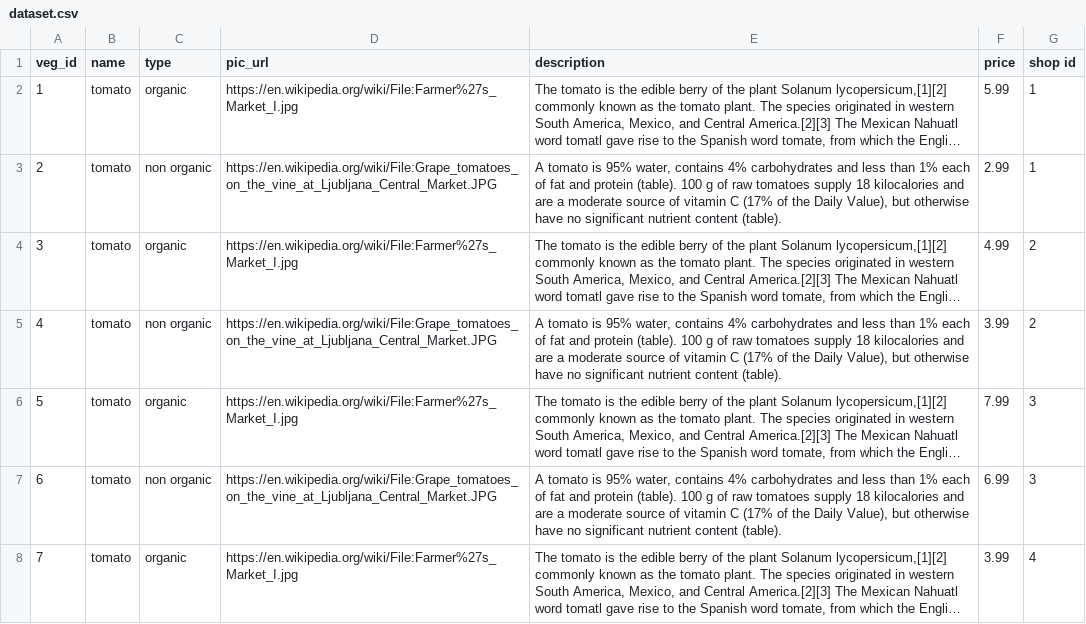
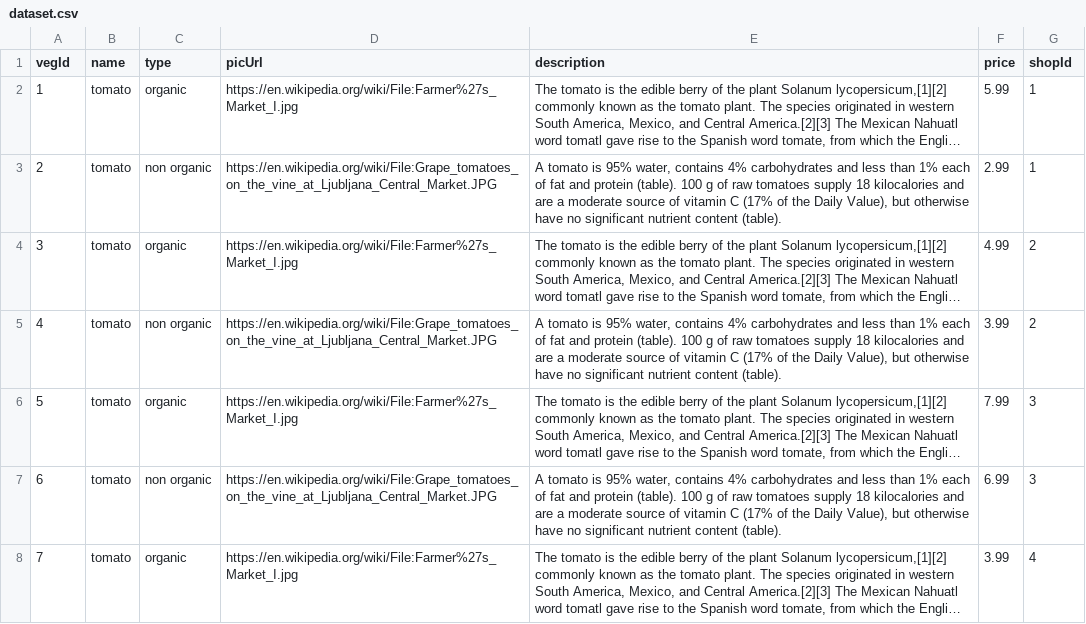
Before and after one commit to ljy266/GroceryShoppingApp, a CSV file: csvData/dataset.csv, drawn as a sheet; only a part is shown; long unchanged cells end in …; the diff names each change by its address in the sheet, - before the commit and + after, or states it on an @@ line.

```diff
--- a/csvData/dataset.csv
+++ b/csvData/dataset.csv
-A1: veg_id
+A1: vegId
-D1: pic_url
+D1: picUrl
-G1: shop id
+G1: shopId
```
Also changed, not shown: 6 other files.
